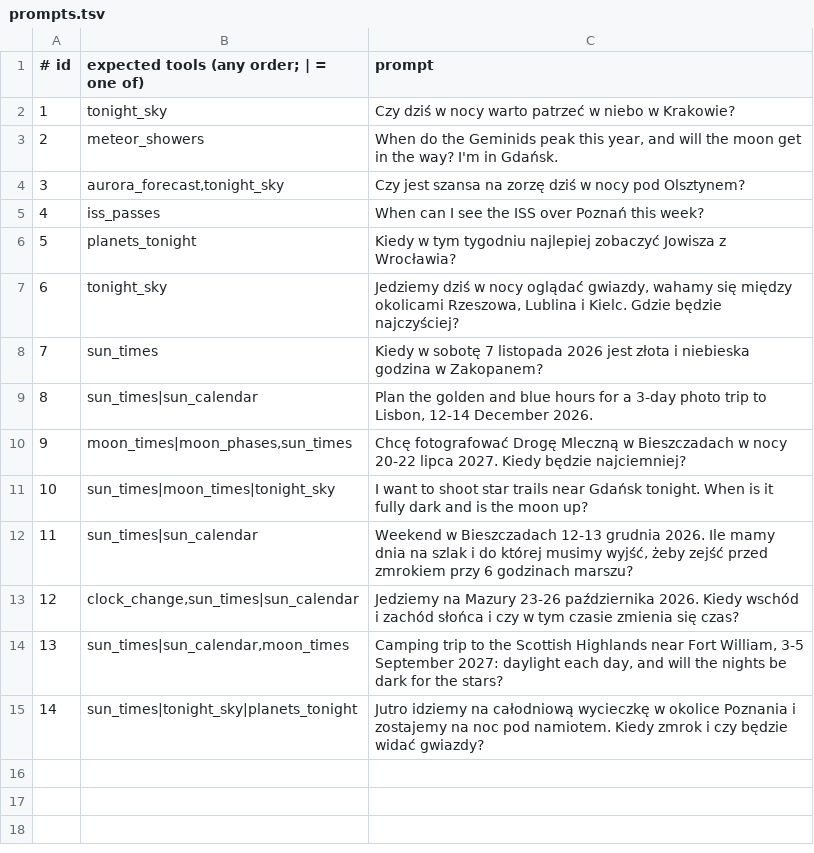
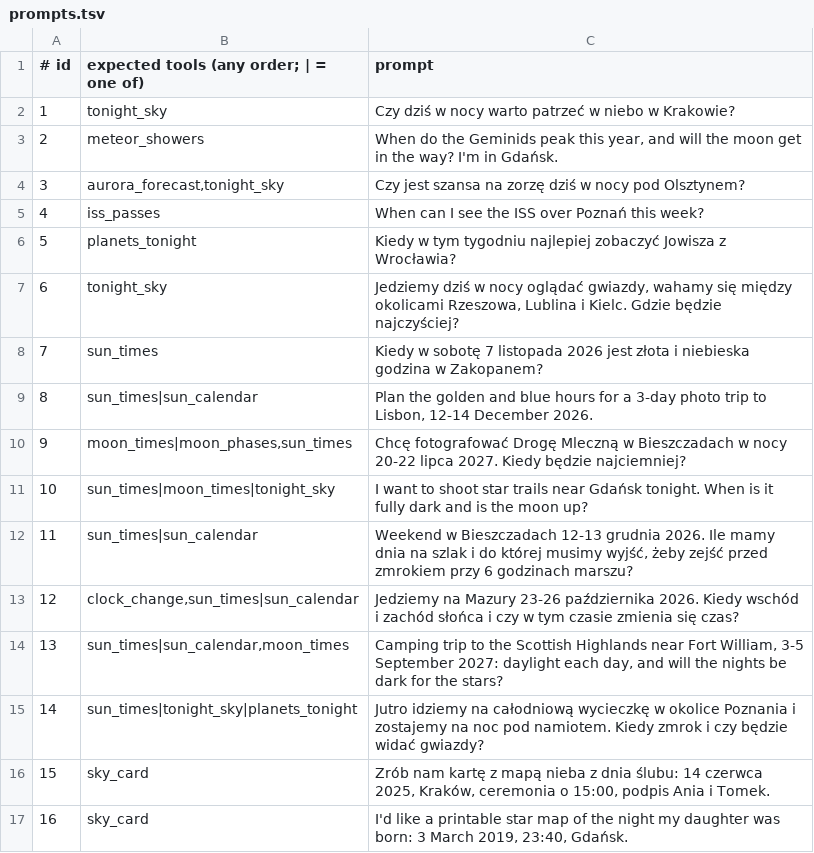
Before and after one commit to adahyto/pod-niebem, a TSV file: evals/prompts.tsv, drawn as a sheet; the diff names each change by its address in the sheet, - before the commit and + after, or states it on an @@ line.

```diff
--- a/evals/prompts.tsv
+++ b/evals/prompts.tsv
+row 16: 15 | sky_card | Zrób nam kartę z mapą nieba z dnia ślubu: 14 czerwca 2025, Kraków, ceremonia o 15:00, podpis Ania i Tomek.
+row 17: 16 | sky_card | I'd like a printable star map of the night my daughter was born: 3 March 2019, 23:40, Gdańsk.
```
Also changed, not shown: 4 other files.
